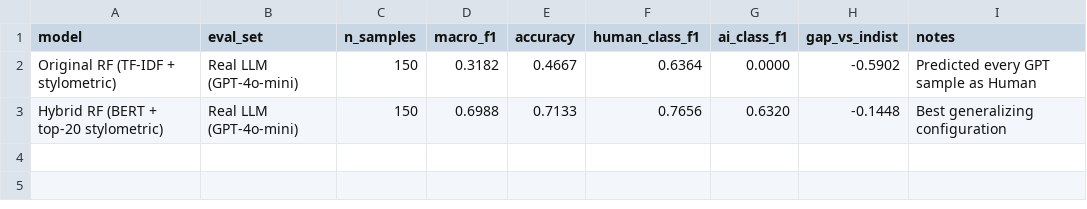
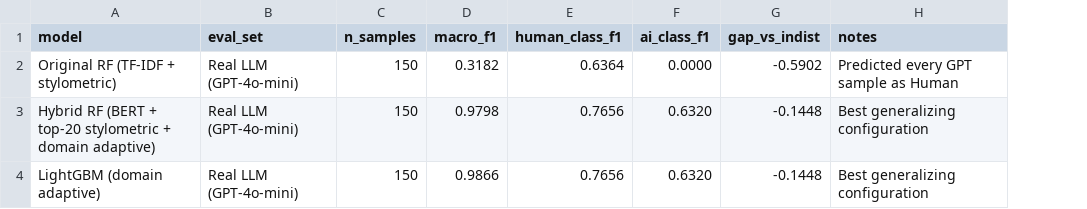
Before and after one commit to ivysanchez/AI-vs-Human-Text-Detection, a CSV file: results/phase11_real_llm_results.csv, drawn as a sheet; removed rows and columns are numbered as before the commit, all else as after; the diff names each change by its address in the sheet, - before the commit and + after, or states it on an @@ line.

Commit message:
Update phase11_real_llm_results.csv

```diff
--- a/results/phase11_real_llm_results.csv
+++ b/results/phase11_real_llm_results.csv
-column E (accuracy), rows 2-3: 0.4667 | 0.7133
-A3 (model): …+ top-20 stylometric)
+A3 (model): …+ top-20 stylometric + domain adaptive)
-D3 (macro_f1): 0.6988
+D3 (macro_f1): 0.9798
+row 4: LightGBM (domain adaptive) | Real LLM (GPT-4o-mini) | 150 | 0.9866 | 0.7656 | 0.6320 | -0.1448 | Best generalizing configuration
```
